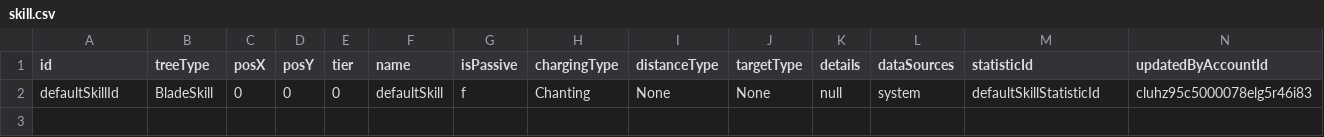
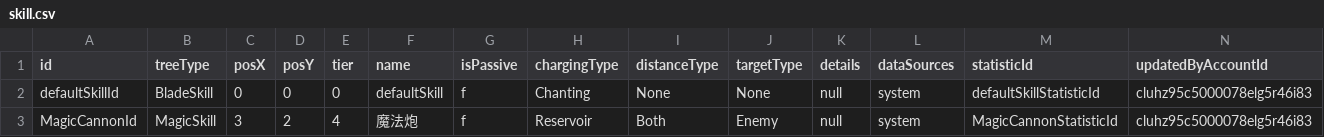
Before and after one commit to ToramCalculator-Team/ToramCalculator, a CSV file: db/backups/skill.csv, drawn as a sheet; only a part is shown; rows hold the shown columns only; the diff names each change by its address in the sheet, - before the commit and + after, or states it on an @@ line.

```diff
--- a/db/backups/skill.csv
+++ b/db/backups/skill.csv
+row 3: MagicCannonId | MagicSkill | 3 | 2 | 4 | 魔法炮 | f | Reservoir | Both | Enemy | null | system | MagicCannonStatisticId | cluhz95c5000078elg5r46i83
```
Also changed, not shown: db/backups/statistic.csv, 18 other files.
